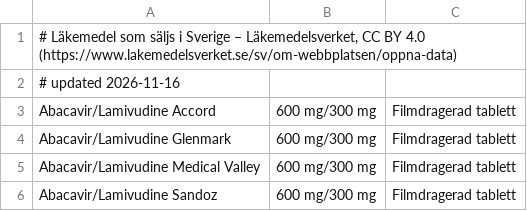
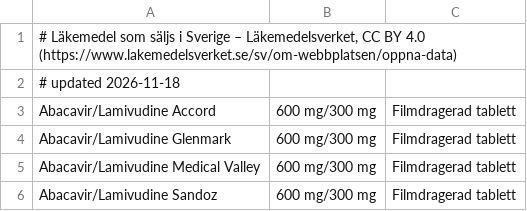
Before and after one commit to Kodhast/ReseApoteket, a TSV file: app/src/main/assets/medicines.tsv, drawn as a sheet; only a part is shown; the diff covers the shown part only.

```diff
--- a/app/src/main/assets/medicines.tsv
+++ b/app/src/main/assets/medicines.tsv
@@ -1,3 +1,3 @@
 # Läkemedel som säljs i Sverige – Läkemedelsverket, CC BY 4.0 (https://www.lakemedelsverket.se/sv/om-webbplatsen/oppna-data)
-# updated 2026-11-16
+# updated 2026-11-18
 Abacavir/Lamivudine Accord	600 mg/300 mg	Filmdragerad tablett
```
Also changed, not shown: 2 added rows and 3 removed rows elsewhere in this file, 1 other file.
